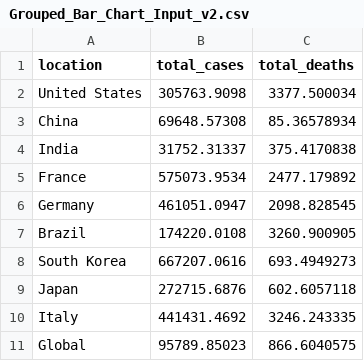
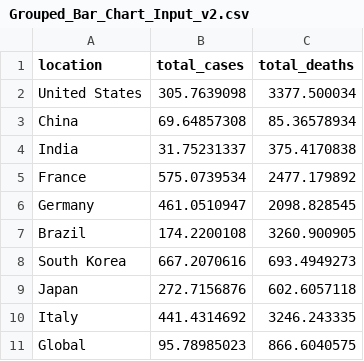
Before and after one commit to JeeveshJoshi/Resources, a CSV file: Grouped_Bar_Chart_Input_v2.csv, drawn as a sheet.

Commit message:
updated values

```diff
--- a/Grouped_Bar_Chart_Input_v2.csv
+++ b/Grouped_Bar_Chart_Input_v2.csv
@@ -1,11 +1,11 @@
 location,total_cases,total_deaths
-United States,305763.9098,3377.500034
-China,69648.57308,85.36578934
-India,31752.31337,375.4170838
-France,575073.9534,2477.179892
-Germany,461051.0947,2098.828545
-Brazil,174220.0108,3260.900905
-South Korea,667207.0616,693.4949273
-Japan,272715.6876,602.6057118
-Italy,441431.4692,3246.243335
-Global,95789.85023,866.6040575
+United States,305.7639098,3377.500034
+China,69.64857308,85.36578934
+India,31.75231337,375.4170838
+France,575.0739534,2477.179892
+Germany,461.0510947,2098.828545
+Brazil,174.2200108,3260.900905
+South Korea,667.2070616,693.4949273
+Japan,272.7156876,602.6057118
+Italy,441.4314692,3246.243335
+Global,95.78985023,866.6040575
```
